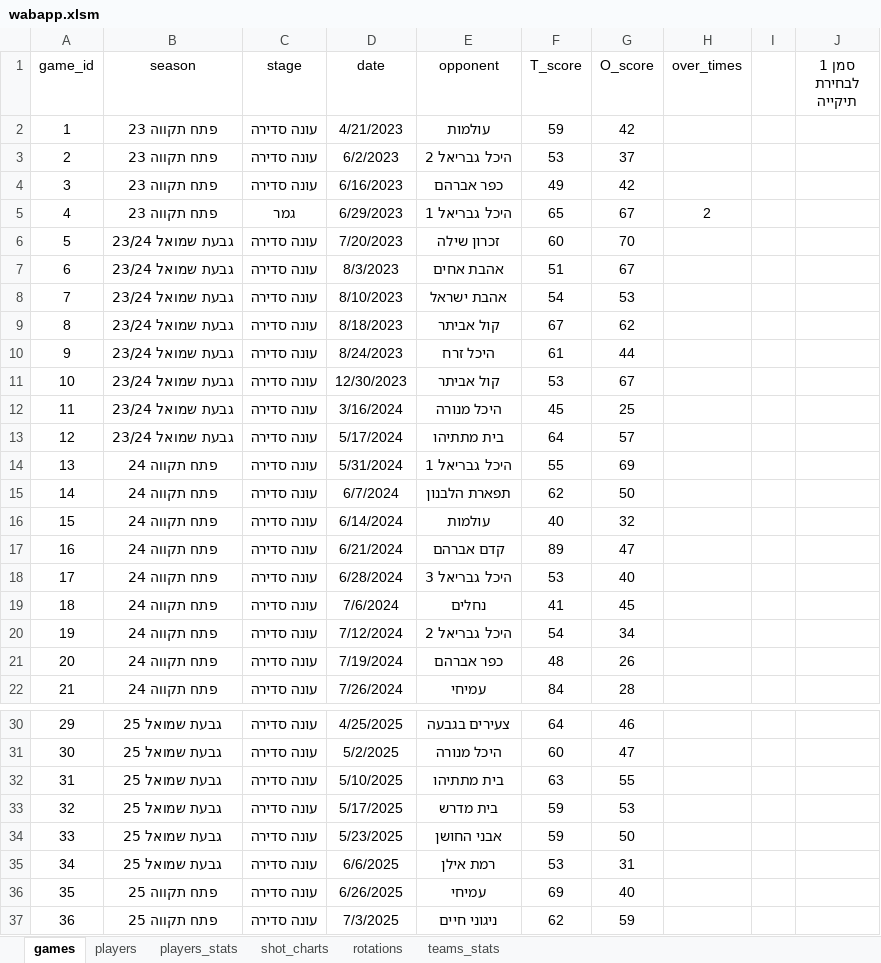
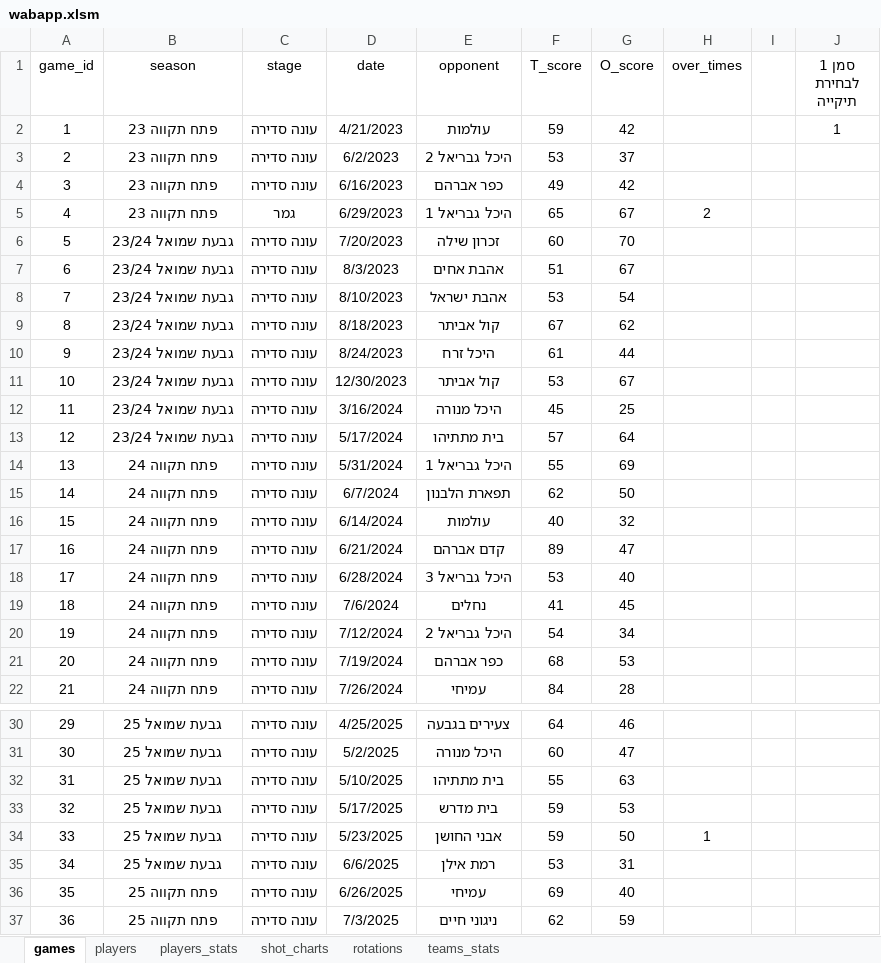
Before and after one commit to kopitodor/My_Team, an Excel workbook: wabapp.xlsm, sheet games, drawn as a sheet; only a part is shown, gaps mark what is left out; values as stored, in another font and other column widths than the file's, no borders; charts and pictures not drawn; the diff names each change by its address in the sheet, - before the commit and + after, or states it on an @@ line.

```diff
--- a/wabapp.xlsm (sheet games)
+++ b/wabapp.xlsm (sheet games)
-J2 (סמן 1 לבחירת תיקייה): (empty)
+J2 (סמן 1 לבחירת תיקייה): 1
-F8 (T_score): 54
+F8 (T_score): 53
-G8 (O_score): 53
+G8 (O_score): 54
-F13 (T_score): 64
+F13 (T_score): 57
-G13 (O_score): 57
+G13 (O_score): 64
-F21 (T_score): 48
+F21 (T_score): 68
-G21 (O_score): 26
+G21 (O_score): 53
-F32 (T_score): 63
+F32 (T_score): 55
-G32 (O_score): 55
+G32 (O_score): 63
-H34 (over_times): (empty)
+H34 (over_times): 1
```
Also changed, not shown: sheet teams_stats, formulas that keep their value, charts or pictures, 2 other files.
